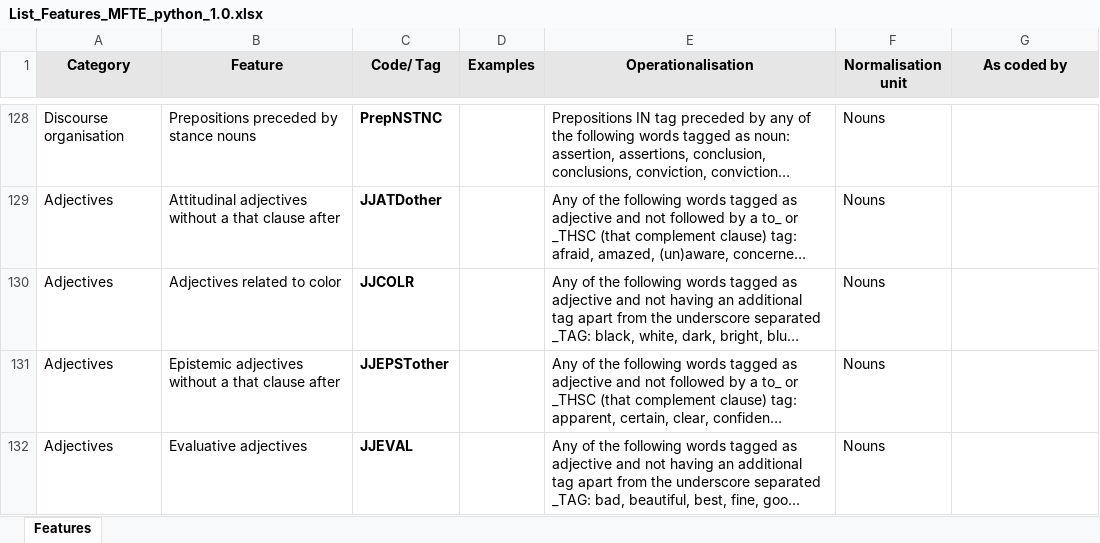
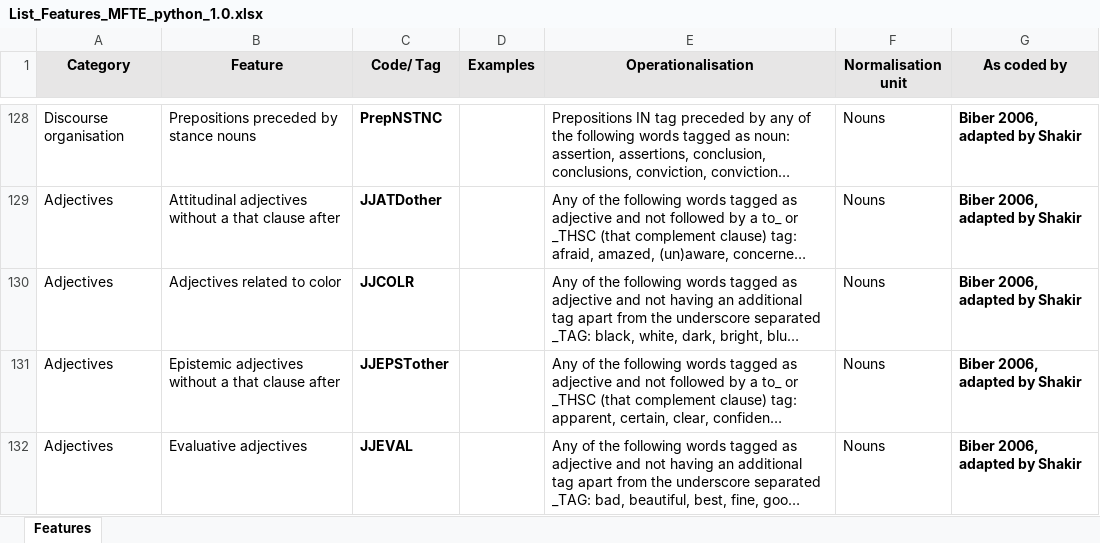
Before and after one commit to mshakirDr/MFTE, an Excel workbook: List_Features_MFTE_python_1.0.xlsx, sheet Features, drawn as a sheet; only a part is shown, gaps mark what is left out; long unchanged cells end in …; values as stored, in another font and other column widths than the file's, no borders; charts and pictures and table styles not drawn; the diff covers the shown part only; the diff names each change by its address in the sheet, - before the commit and + after, or states it on an @@ line.

```diff
--- a/List_Features_MFTE_python_1.0.xlsx (sheet Features)
+++ b/List_Features_MFTE_python_1.0.xlsx (sheet Features)
-G128:G132 (As coded by): (empty)
+G128:G132 (As coded by): Biber 2006, adapted by Shakir
```
Also changed, not shown: 10 added rows, 31 edited cells and cell formats elsewhere in this sheet.
